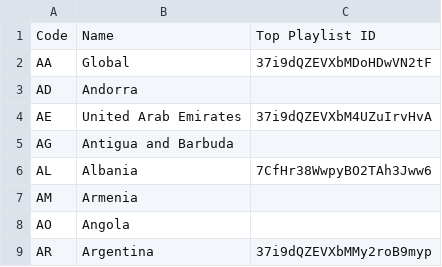
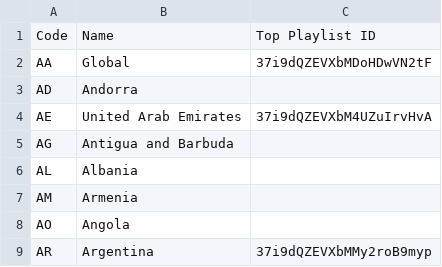
Before and after one commit to roland-kister/spotify-charter, a CSV file: countries.csv, drawn as a sheet; only a part is shown.

```diff
--- a/countries.csv
+++ b/countries.csv
@@ -5,3 +5,3 @@ AE,United Arab Emirates,37i9dQZEVXbM4UZuIrvHvA
 AG,Antigua and Barbuda,
-AL,Albania,7CfHr38WwpyBO2TAh3Jww6
+AL,Albania,
 AM,Armenia,
```
Also changed, not shown: 3 other files.
